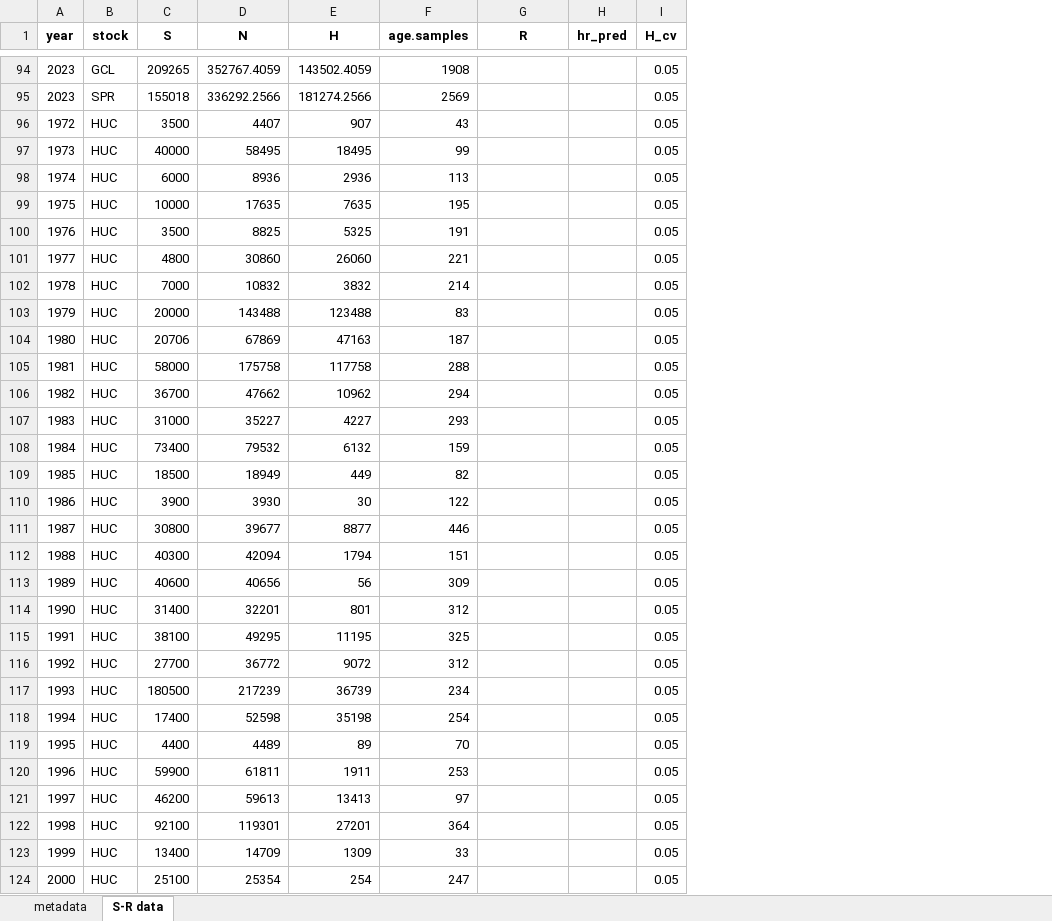
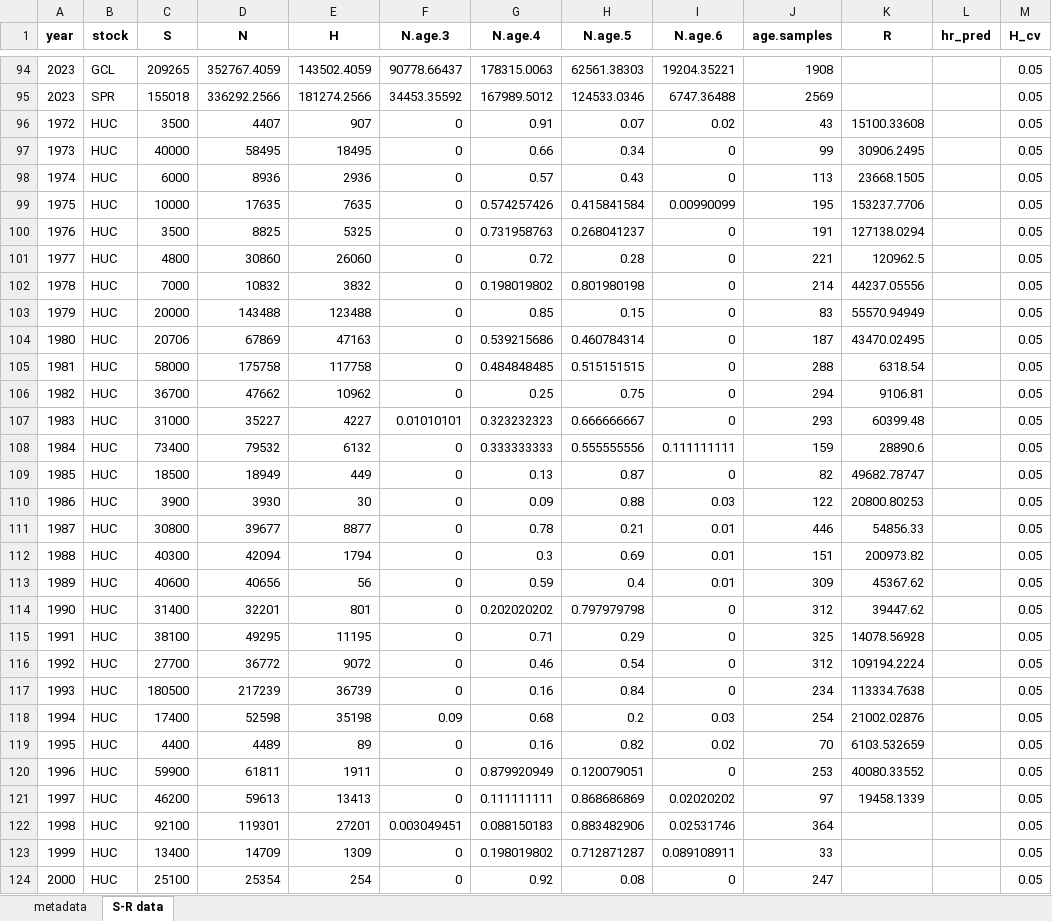
Before and after one commit to SCA-stock-assess/Barkley-Sk-CSAS, an Excel workbook: 3. outputs/Stock-recruit data/Barkley_Sockeye_stock-recruit_infilled.xlsx, sheet S-R data, drawn as a sheet; only a part is shown, gaps mark what is left out; values as stored, in another font and other column widths than the file's, no borders; addresses are those after the commit; the diff covers the shown part only; the diff names each change by its address in the sheet, - before the commit and + after, or states it on an @@ line.

Commit message:
update output data

```diff
--- a/3. outputs/Stock-recruit data/Barkley_Sockeye_stock-recruit_infilled.xlsx (sheet S-R data)
+++ b/3. outputs/Stock-recruit data/Barkley_Sockeye_stock-recruit_infilled.xlsx (sheet S-R data)
+column F (N.age.3), rows 94-124: 90778.66437 | 34453.35592 | 0 | 0 | 0 | 0 | 0 | 0 | 0 | 0 | 0 | 0 | 0 | 0.01010101 | 0 | 0 | 0 | 0 | 0 | 0 | 0 | 0 | 0 | 0 | 0.09 | 0 | 0 | 0 | 0.003049451 | 0 | 0
+column G (N.age.4), rows 94-124: 178315.0063 | 167989.5012 | 0.91 | 0.66 | 0.57 | 0.574257426 | 0.731958763 | 0.72 | 0.198019802 | 0.85 | 0.539215686 | 0.484848485 | 0.25 | 0.323232323 | 0.333333333 | 0.13 | 0.09 | 0.78 | 0.3 | 0.59 | 0.202020202 | 0.71 | 0.46 | 0.16 | 0.68 | 0.16 | 0.879920949 | 0.111111111 | 0.088150183 | 0.198019802 | 0.92
+column H (N.age.5), rows 94-124: 62561.38303 | 124533.0346 | 0.07 | 0.34 | 0.43 | 0.415841584 | 0.268041237 | 0.28 | 0.801980198 | 0.15 | 0.460784314 | 0.515151515 | 0.75 | 0.666666667 | 0.555555556 | 0.87 | 0.88 | 0.21 | 0.69 | 0.4 | 0.797979798 | 0.29 | 0.54 | 0.84 | 0.2 | 0.82 | 0.120079051 | 0.868686869 | 0.883482906 | 0.712871287 | 0.08
+column I (N.age.6), rows 94-124: 19204.35221 | 6747.36488 | 0.02 | 0 | 0 | 0.00990099 | 0 | 0 | 0 | 0 | 0 | 0 | 0 | 0 | 0.111111111 | 0 | 0.03 | 0.01 | 0.01 | 0.01 | 0 | 0 | 0 | 0 | 0.03 | 0.02 | 0 | 0.02020202 | 0.02531746 | 0.089108911 | 0
-K96 (R): (empty)
+K96 (R): 15100.33608
-K97 (R): (empty)
+K97 (R): 30906.2495
-K98 (R): (empty)
+K98 (R): 23668.1505
-K99 (R): (empty)
+K99 (R): 153237.7706
-K100 (R): (empty)
+K100 (R): 127138.0294
-K101 (R): (empty)
+K101 (R): 120962.5
-K102 (R): (empty)
+K102 (R): 44237.05556
-K103 (R): (empty)
+K103 (R): 55570.94949
-K104 (R): (empty)
+K104 (R): 43470.02495
-K105 (R): (empty)
+K105 (R): 6318.54
-K106 (R): (empty)
+K106 (R): 9106.81
-K107 (R): (empty)
+K107 (R): 60399.48
-K108 (R): (empty)
+K108 (R): 28890.6
-K109 (R): (empty)
+K109 (R): 49682.78747
-K110 (R): (empty)
+K110 (R): 20800.80253
-K111 (R): (empty)
+K111 (R): 54856.33
-K112 (R): (empty)
+K112 (R): 200973.82
-K113 (R): (empty)
+K113 (R): 45367.62
-K114 (R): (empty)
+K114 (R): 39447.62
-K115 (R): (empty)
+K115 (R): 14078.56928
-K116 (R): (empty)
+K116 (R): 109194.2224
-K117 (R): (empty)
+K117 (R): 113334.7638
-K118 (R): (empty)
+K118 (R): 21002.02876
-K119 (R): (empty)
+K119 (R): 6103.532659
-K120 (R): (empty)
+K120 (R): 40080.33552
-K121 (R): (empty)
+K121 (R): 19458.1339
```
Also changed, not shown: 2 added rows and 24 edited cells elsewhere in this sheet, sheet metadata, 3. outputs/Total return time series/Barkley Sockeye total annual returns by CU_collated.xlsx.
